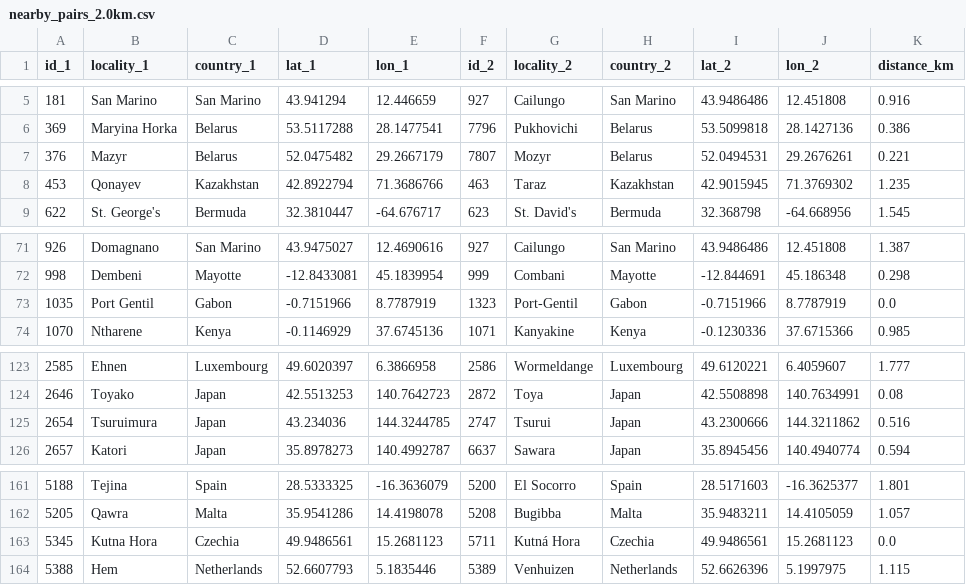
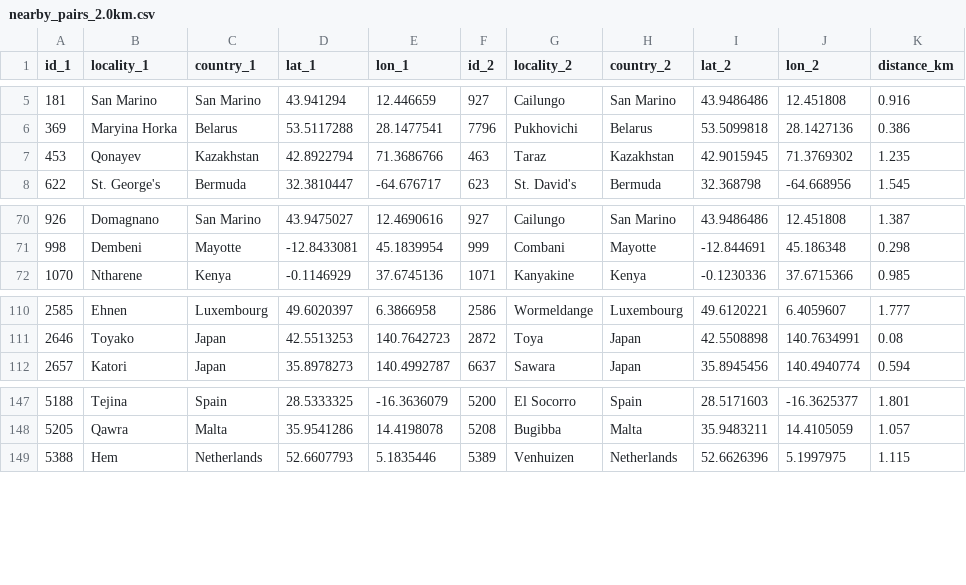
Before and after one commit to crowd-dataset/crowd, a CSV file: nearby_pairs_2.0km.csv, drawn as a sheet; only a part is shown, gaps mark what is left out; the diff covers the shown part only; the diff names each change by its address in the sheet, - before the commit and + after, or states it on an @@ line.

```diff
--- a/nearby_pairs_2.0km.csv
+++ b/nearby_pairs_2.0km.csv
-row 7: 376 | Mazyr | Belarus | 52.0475482 | 29.2667179 | 7807 | Mozyr | Belarus | 52.0494531 | 29.2676261 | 0.221
-row 73: 1035 | Port Gentil | Gabon | -0.7151966 | 8.7787919 | 1323 | Port-Gentil | Gabon | -0.7151966 | 8.7787919 | 0.0
-row 125: 2654 | Tsuruimura | Japan | 43.234036 | 144.3244785 | 2747 | Tsurui | Japan | 43.2300666 | 144.3211862 | 0.516
-row 163: 5345 | Kutna Hora | Czechia | 49.9486561 | 15.2681123 | 5711 | Kutná Hora | Czechia | 49.9486561 | 15.2681123 | 0.0
```
Also changed, not shown: 11 removed rows elsewhere in this file, 3 other files.
